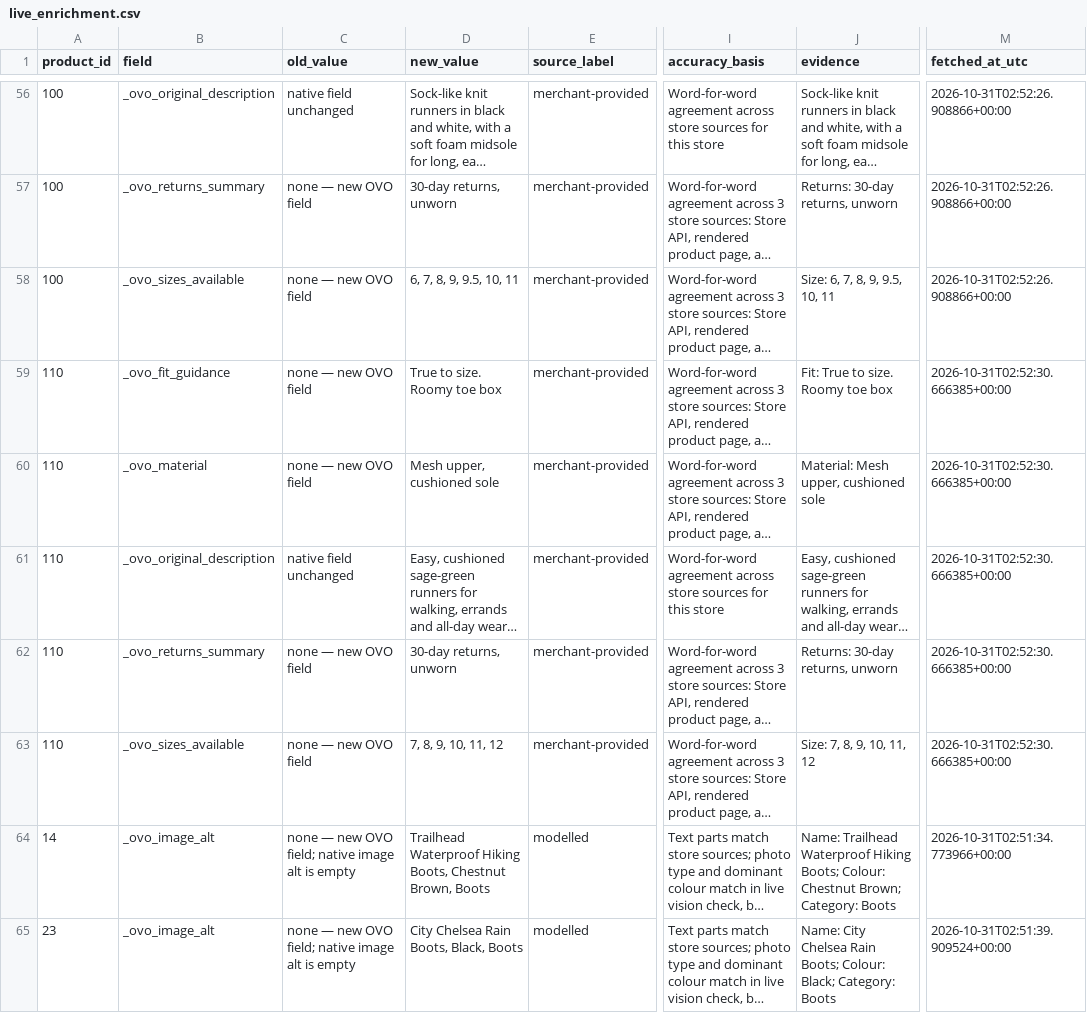
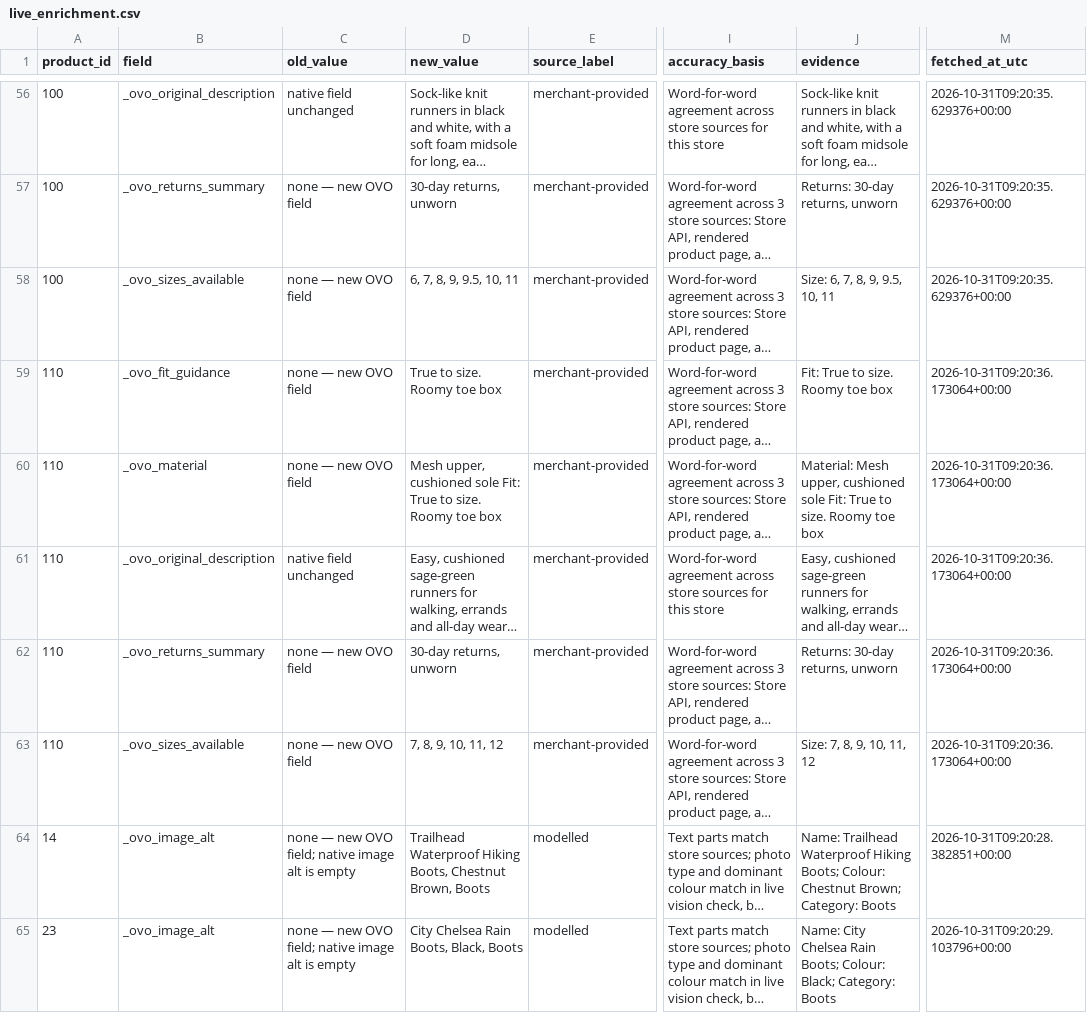
Before and after one commit to gfields-wsi/ovo, a CSV file: ovo-enrichment-agent/live_enrichment.csv, drawn as a sheet; only a part is shown, gaps mark what is left out; long unchanged cells end in …; the diff covers the shown part only; the diff names each change by its address in the sheet, - before the commit and + after, or states it on an @@ line.

Commit message:
Enrichment Agent v5: metrics with vision caching, multi-photo vision, audit log with rollback, merchant status, size system and currency from store sources. 31/31 v5 checks pass.

```diff
--- a/ovo-enrichment-agent/live_enrichment.csv
+++ b/ovo-enrichment-agent/live_enrichment.csv
-M56:M58 (fetched_at_utc): 2026-10-31T02:52:26.908866+00:00
+M56:M58 (fetched_at_utc): 2026-10-31T09:20:35.629376+00:00
-M59:M63 (fetched_at_utc): 2026-10-31T02:52:30.666385+00:00
+M59:M63 (fetched_at_utc): 2026-10-31T09:20:36.173064+00:00
-D60 (new_value): Mesh upper, cushioned sole
+D60 (new_value): Mesh upper, cushioned sole Fit: True to size. Roomy toe box
-J60 (evidence): …cushioned sole
+J60 (evidence): …cushioned sole Fit: True to size. Roomy toe box
-M64 (fetched_at_utc): 2026-10-31T02:51:34.773966+00:00
+M64 (fetched_at_utc): 2026-10-31T09:20:28.382851+00:00
-M65 (fetched_at_utc): 2026-10-31T02:51:39.909524+00:00
+M65 (fetched_at_utc): 2026-10-31T09:20:29.103796+00:00
```
Also changed, not shown: 86 edited cells elsewhere in this file, 9 other files.
